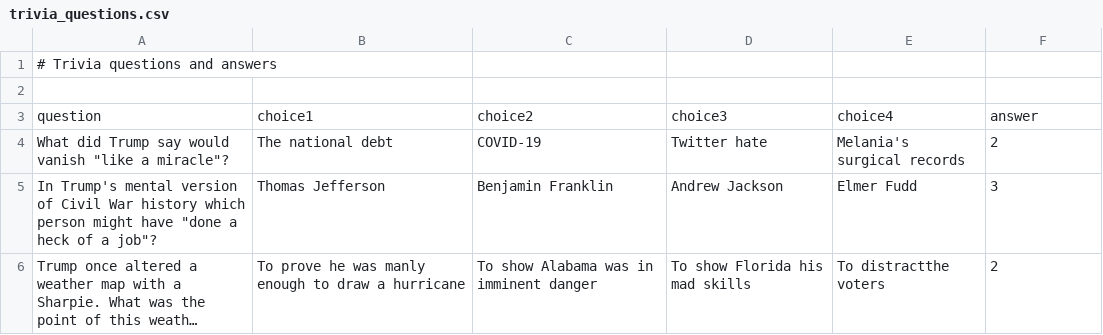
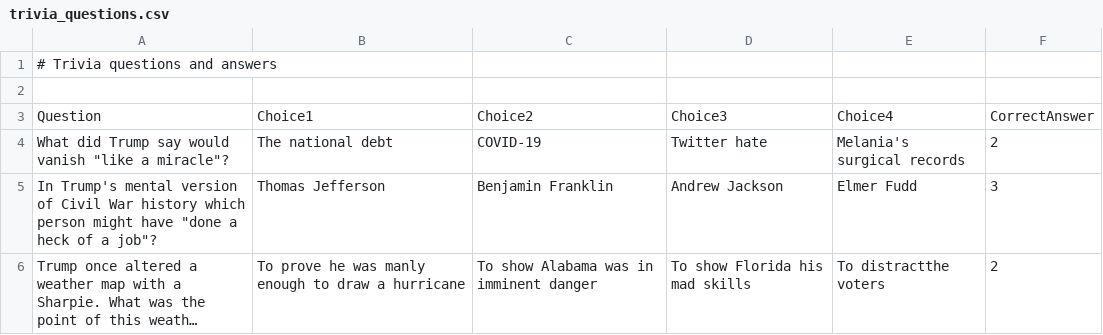
Before and after one commit to rslehtola/STEM103final, a CSV file: trivia_questions.csv, drawn as a sheet; only a part is shown; long unchanged cells end in …; removed rows and columns are numbered as before the commit, all else as after; the diff names each change by its address in the sheet, - before the commit and + after, or states it on an @@ line.

```diff
--- a/trivia_questions.csv
+++ b/trivia_questions.csv
-row 3: question | choice1 | choice2 | choice3 | choice4 | answer
+row 3: Question | Choice1 | Choice2 | Choice3 | Choice4 | CorrectAnswer
```
Also changed, not shown: 1 other file.
